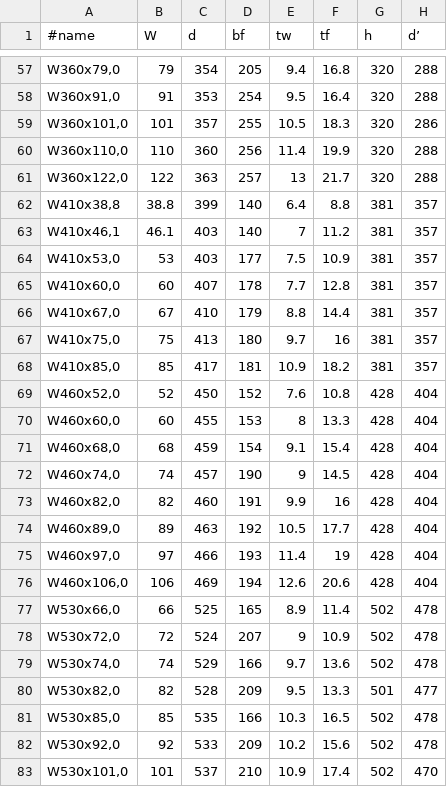
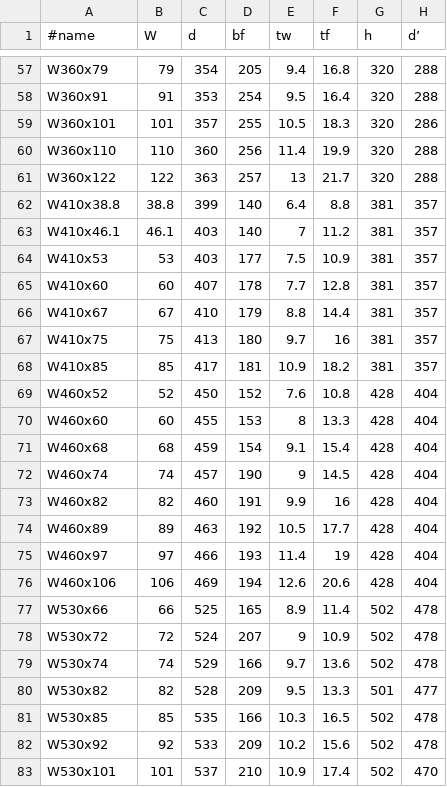
Before and after one commit to VSGobbo/LibraryHurmet, a TSV file: Perfil_W.tsv, drawn as a sheet; only a part is shown, gaps mark what is left out; the diff covers the shown part only; the diff names each change by its address in the sheet, - before the commit and + after, or states it on an @@ line.

```diff
--- a/Perfil_W.tsv
+++ b/Perfil_W.tsv
-A57 (#name): W360x79,0
+A57 (#name): W360x79
-A58 (#name): W360x91,0
+A58 (#name): W360x91
-A59 (#name): W360x101,0
+A59 (#name): W360x101
-A60 (#name): W360x110,0
+A60 (#name): W360x110
-A61 (#name): W360x122,0
+A61 (#name): W360x122
-A62 (#name): W410x38,8
+A62 (#name): W410x38.8
-A63 (#name): W410x46,1
+A63 (#name): W410x46.1
-A64 (#name): W410x53,0
+A64 (#name): W410x53
-A65 (#name): W410x60,0
+A65 (#name): W410x60
-A66 (#name): W410x67,0
+A66 (#name): W410x67
-A67 (#name): W410x75,0
+A67 (#name): W410x75
-A68 (#name): W410x85,0
+A68 (#name): W410x85
-A69 (#name): W460x52,0
+A69 (#name): W460x52
-A70 (#name): W460x60,0
+A70 (#name): W460x60
-A71 (#name): W460x68,0
+A71 (#name): W460x68
-A72 (#name): W460x74,0
+A72 (#name): W460x74
-A73 (#name): W460x82,0
+A73 (#name): W460x82
-A74 (#name): W460x89,0
+A74 (#name): W460x89
-A75 (#name): W460x97,0
+A75 (#name): W460x97
-A76 (#name): W460x106,0
+A76 (#name): W460x106
-A77 (#name): W530x66,0
+A77 (#name): W530x66
-A78 (#name): W530x72,0
+A78 (#name): W530x72
-A79 (#name): W530x74,0
+A79 (#name): W530x74
-A80 (#name): W530x82,0
+A80 (#name): W530x82
-A81 (#name): W530x85,0
+A81 (#name): W530x85
-A82 (#name): W530x92,0
+A82 (#name): W530x92
-A83 (#name): W530x101,0
+A83 (#name): W530x101
```
Also changed, not shown: 61 edited cells elsewhere in this file.
